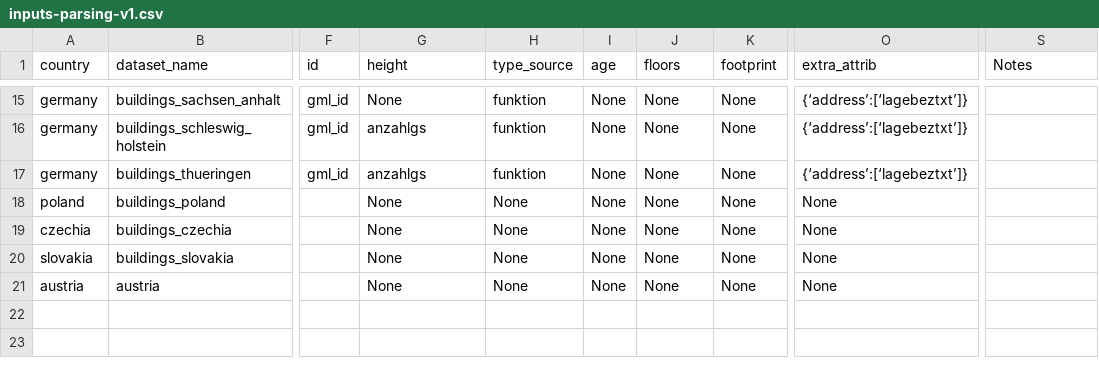
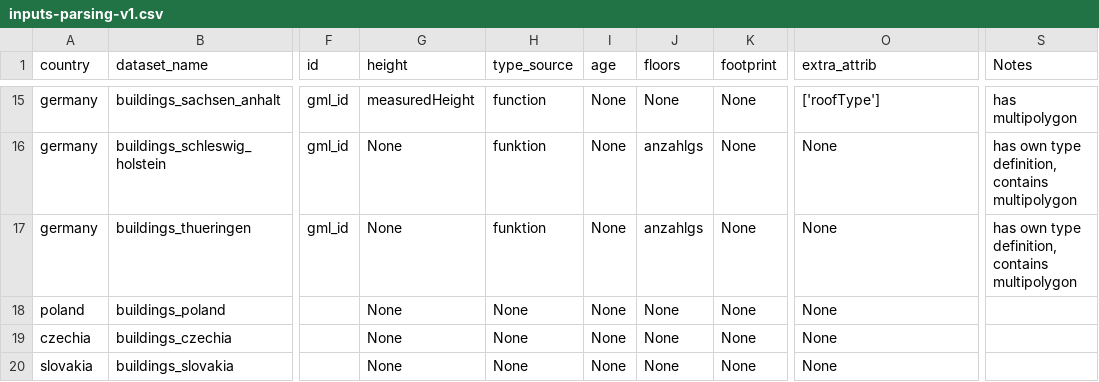
Before and after one commit to ai4up/eubucco, a CSV file: database/preprocessing/1-parsing/inputs-parsing-v1.csv, drawn as a sheet; only a part is shown, gaps mark what is left out; the shorter side is filled out with more unchanged rows; the diff covers the shown part only; the diff names each change by its address in the sheet, - before the commit and + after, or states it on an @@ line.

Commit message:
Updates majority of relevant column info for parsing v1.
*It adds a Notes column which must be deleted before merge into main.
*It lacks nuts info
*it lacks info about nrw which still needs to be summarized

```diff
--- a/database/preprocessing/1-parsing/inputs-parsing-v1.csv
+++ b/database/preprocessing/1-parsing/inputs-parsing-v1.csv
-G15 (height): None
+G15 (height): measuredHeight
-H15 (type_source): funktion
+H15 (type_source): function
-O15 (extra_attrib): {‘address’:[‘lagebeztxt’]}
+O15 (extra_attrib): ['roofType']
-S15 (Notes): (empty)
+S15 (Notes): has multipolygon
-G16:G17 (height): anzahlgs
+G16:G17 (height): None
-J16:J17 (floors): None
+J16:J17 (floors): anzahlgs
-O16:O17 (extra_attrib): {‘address’:[‘lagebeztxt’]}
+O16:O17 (extra_attrib): None
-S16:S17 (Notes): (empty)
+S16:S17 (Notes): has own type definition, contains multipolygon
```
Also changed, not shown: 35 edited cells elsewhere in this file.
